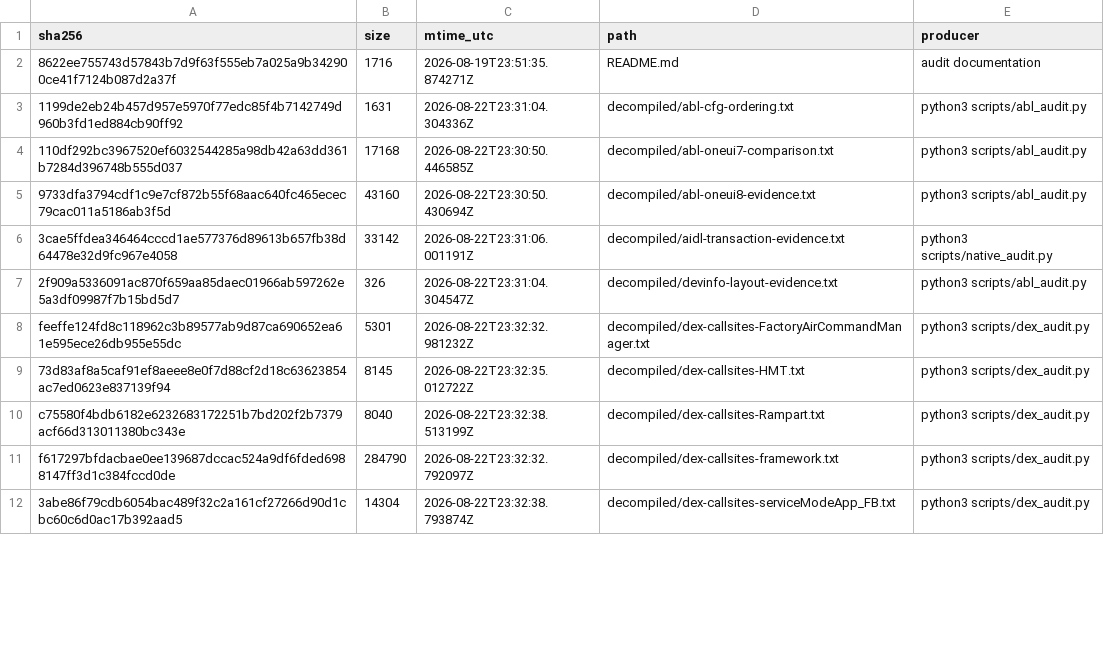
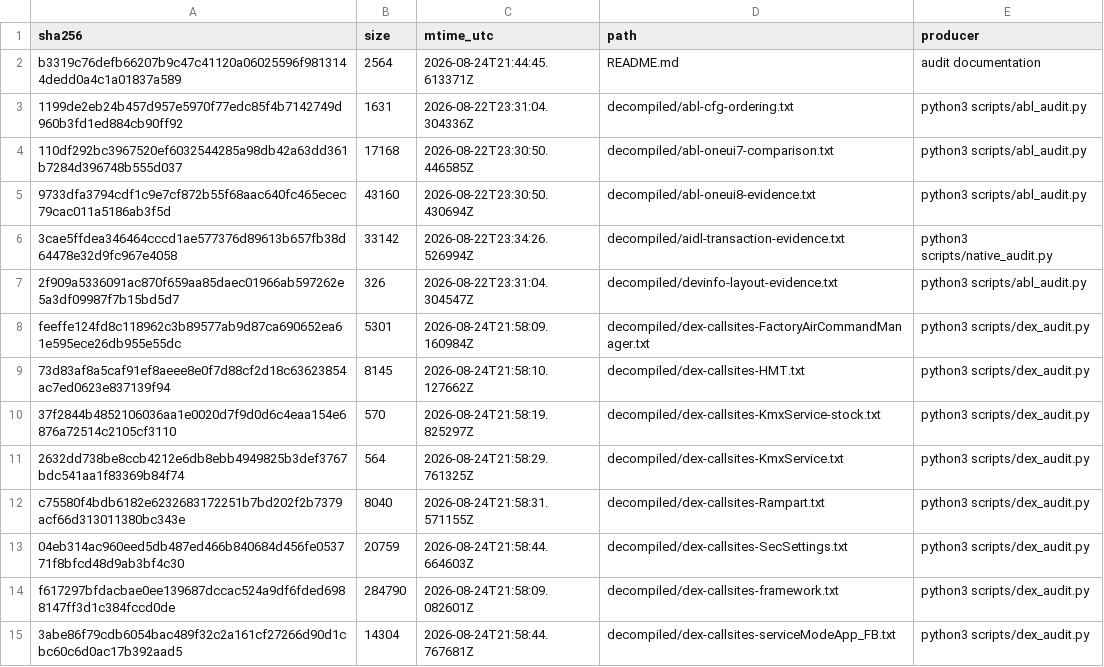
Before and after one commit to keyarr/oems24-audit, a TSV file: manifests/derived-evidence.tsv, drawn as a sheet; only a part is shown; the diff covers the shown part only.

```diff
--- a/manifests/derived-evidence.tsv
+++ b/manifests/derived-evidence.tsv
@@ -1,3 +1,3 @@
 sha256	size	mtime_utc	path	producer
-8622ee755743d57843b7d9f63f555eb7a025a9b342900ce41f7124b087d2a37f	1716	2026-08-19T23:51:35.874271Z	README.md	audit documentation
+b3319c76defb66207b9c47c41120a06025596f9813144dedd0a4c1a01837a589	2564	2026-08-24T21:44:45.613371Z	README.md	audit documentation
 1199de2eb24b457d957e5970f77edc85f4b7142749d960b3fd1ed884cb90ff92	1631	2026-08-22T23:31:04.304336Z	decompiled/abl-cfg-ordering.txt	python3 scripts/abl_audit.py
@@ -5,8 +5,11 @@ sha256	size	mtime_utc	path	producer
 9733dfa3794cdf1c9e7cf872b55f68aac640fc465ecec79cac011a5186ab3f5d	43160	2026-08-22T23:30:50.430694Z	decompiled/abl-oneui8-evidence.txt	python3 scripts/abl_audit.py
-3cae5ffdea346464cccd1ae577376d89613b657fb38d64478e32d9fc967e4058	33142	2026-08-22T23:31:06.001191Z	decompiled/aidl-transaction-evidence.txt	python3 scripts/native_audit.py
+3cae5ffdea346464cccd1ae577376d89613b657fb38d64478e32d9fc967e4058	33142	2026-08-22T23:34:26.526994Z	decompiled/aidl-transaction-evidence.txt	python3 scripts/native_audit.py
 2f909a5336091ac870f659aa85daec01966ab597262e5a3df09987f7b15bd5d7	326	2026-08-22T23:31:04.304547Z	decompiled/devinfo-layout-evidence.txt	python3 scripts/abl_audit.py
-feeffe124fd8c118962c3b89577ab9d87ca690652ea61e595ece26db955e55dc	5301	2026-08-22T23:32:32.981232Z	decompiled/dex-callsites-FactoryAirCommandManager.txt	python3 scripts/dex_audit.py
-73d83af8a5caf91ef8aeee8e0f7d88cf2d18c63623854ac7ed0623e837139f94	8145	2026-08-22T23:32:35.012722Z	decompiled/dex-callsites-HMT.txt	python3 scripts/dex_audit.py
-c75580f4bdb6182e6232683172251b7bd202f2b7379acf66d313011380bc343e	8040	2026-08-22T23:32:38.513199Z	decompiled/dex-callsites-Rampart.txt	python3 scripts/dex_audit.py
-f617297bfdacbae0ee139687dccac524a9df6fded6988147ff3d1c384fccd0de	284790	2026-08-22T23:32:32.792097Z	decompiled/dex-callsites-framework.txt	python3 scripts/dex_audit.py
-3abe86f79cdb6054bac489f32c2a161cf27266d90d1cbc60c6d0ac17b392aad5	14304	2026-08-22T23:32:38.793874Z	decompiled/dex-callsites-serviceModeApp_FB.txt	python3 scripts/dex_audit.py
+feeffe124fd8c118962c3b89577ab9d87ca690652ea61e595ece26db955e55dc	5301	2026-08-24T21:58:09.160984Z	decompiled/dex-callsites-FactoryAirCommandManager.txt	python3 scripts/dex_audit.py
+73d83af8a5caf91ef8aeee8e0f7d88cf2d18c63623854ac7ed0623e837139f94	8145	2026-08-24T21:58:10.127662Z	decompiled/dex-callsites-HMT.txt	python3 scripts/dex_audit.py
+37f2844b4852106036aa1e0020d7f9d0d6c4eaa154e6876a72514c2105cf3110	570	2026-08-24T21:58:19.825297Z	decompiled/dex-callsites-KmxService-stock.txt	python3 scripts/dex_audit.py
+2632dd738be8ccb4212e6db8ebb4949825b3def3767bdc541aa1f83369b84f74	564	2026-08-24T21:58:29.761325Z	decompiled/dex-callsites-KmxService.txt	python3 scripts/dex_audit.py
+c75580f4bdb6182e6232683172251b7bd202f2b7379acf66d313011380bc343e	8040	2026-08-24T21:58:31.571155Z	decompiled/dex-callsites-Rampart.txt	python3 scripts/dex_audit.py
+04eb314ac960eed5db487ed466b840684d456fe053771f8bfcd48d9ab3bf4c30	20759	2026-08-24T21:58:44.664603Z	decompiled/dex-callsites-SecSettings.txt	python3 scripts/dex_audit.py
+f617297bfdacbae0ee139687dccac524a9df6fded6988147ff3d1c384fccd0de	284790	2026-08-24T21:58:09.082601Z	decompiled/dex-callsites-framework.txt	python3 scripts/dex_audit.py
+3abe86f79cdb6054bac489f32c2a161cf27266d90d1cbc60c6d0ac17b392aad5	14304	2026-08-24T21:58:44.767681Z	decompiled/dex-callsites-serviceModeApp_FB.txt	python3 scripts/dex_audit.py
```
Also changed, not shown: 2 added rows and 26 edited cells elsewhere in this file, manifests/device-artifacts.tsv, 19 other files.
